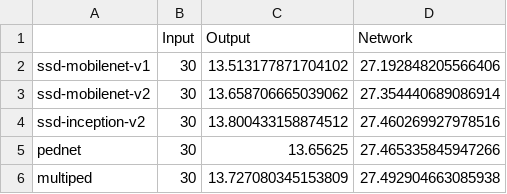
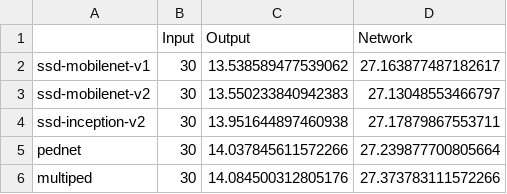
Before and after one commit to flavioforenza/Thesis, a CSV file: jetson_nano/jetson_benchmarks/benchmarks_pt2/benchmarks jetson input: video1 streaming output: display.csv, drawn as a sheet.

Commit message:
finished all fps benchmarks of jetson

```diff
--- a/jetson_nano/jetson_benchmarks/benchmarks_pt2/benchmarks jetson input: video1 streaming output: display.csv
+++ b/jetson_nano/jetson_benchmarks/benchmarks_pt2/benchmarks jetson input: video1 streaming output: display.csv
@@ -1,6 +1,6 @@
 ,Input,Output,Network
-ssd-mobilenet-v1,30,13.513177871704102,27.192848205566406
-ssd-mobilenet-v2,30,13.658706665039062,27.354440689086914
-ssd-inception-v2,30,13.800433158874512,27.460269927978516
-pednet,30,13.65625,27.465335845947266
-multiped,30,13.727080345153809,27.492904663085938
+ssd-mobilenet-v1,30,13.538589477539062,27.163877487182617
+ssd-mobilenet-v2,30,13.550233840942383,27.13048553466797
+ssd-inception-v2,30,13.951644897460938,27.17879867553711
+pednet,30,14.037845611572266,27.239877700805664
+multiped,30,14.084500312805176,27.373783111572266
```
Also changed, not shown: jetson_nano/jetson_benchmarks/benchmarks_pt2/benchmarks jetson input: video output: SSH streaming.csv, jetson_nano/jetson_benchmarks/benchmarks_pt2/benchmarks jetson input: video output: display.csv, 6 other files.
